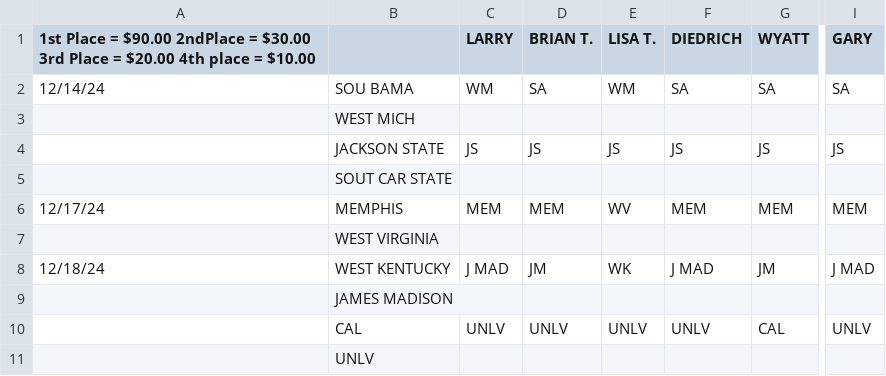
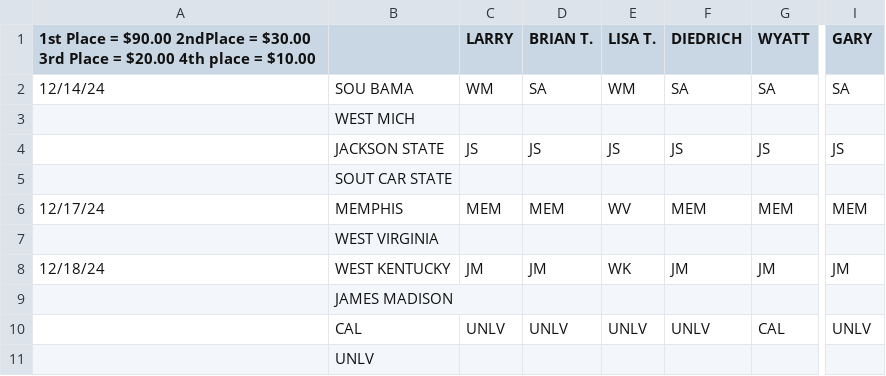
Before and after one commit to JustJakee/bowl-games, a CSV file: leaderboard/src/assets/test.csv, drawn as a sheet; only a part is shown, gaps mark what is left out; the diff names each change by its address in the sheet, - before the commit and + after, or states it on an @@ line.

Commit message:
Standardize JMU Naming

```diff
--- a/leaderboard/src/assets/test.csv
+++ b/leaderboard/src/assets/test.csv
-C8 (LARRY): J MAD
+C8 (LARRY): JM
-F8 (DIEDRICH): J MAD
+F8 (DIEDRICH): JM
-I8 (GARY): J MAD
+I8 (GARY): JM
```
